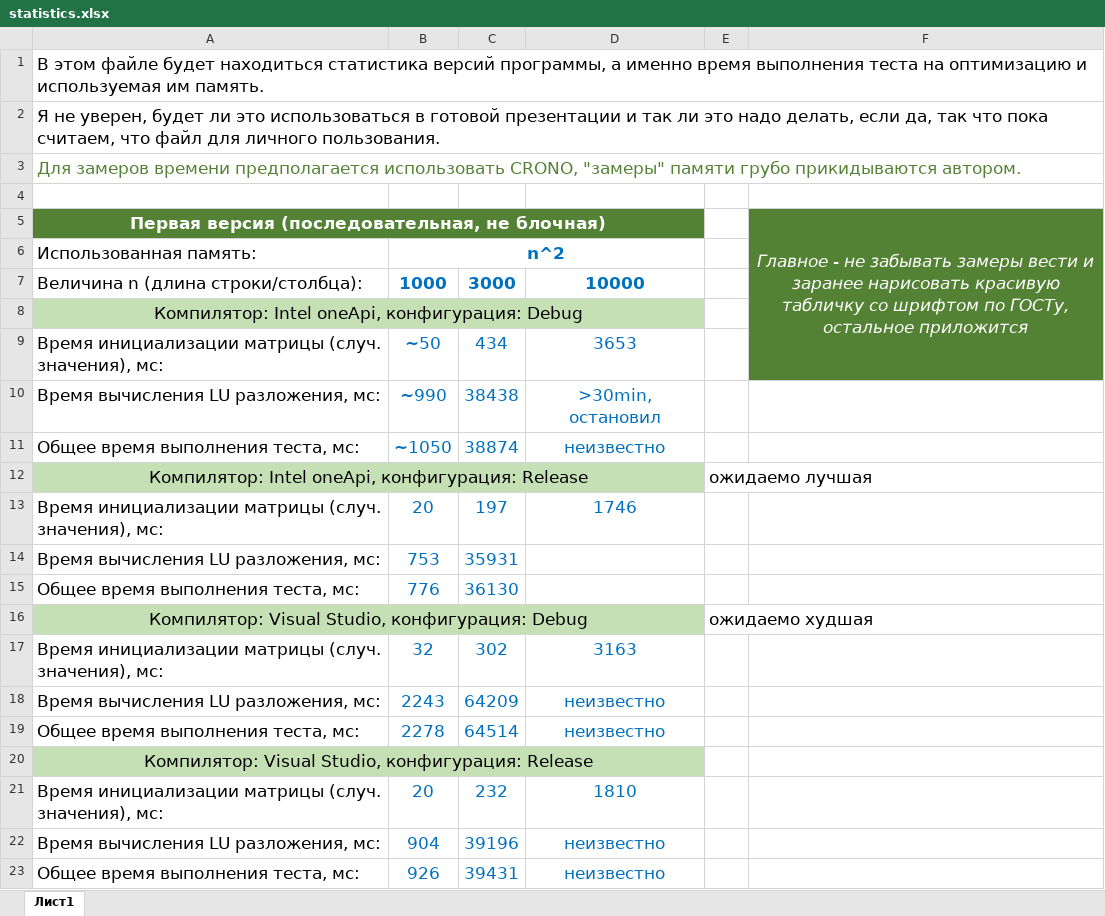
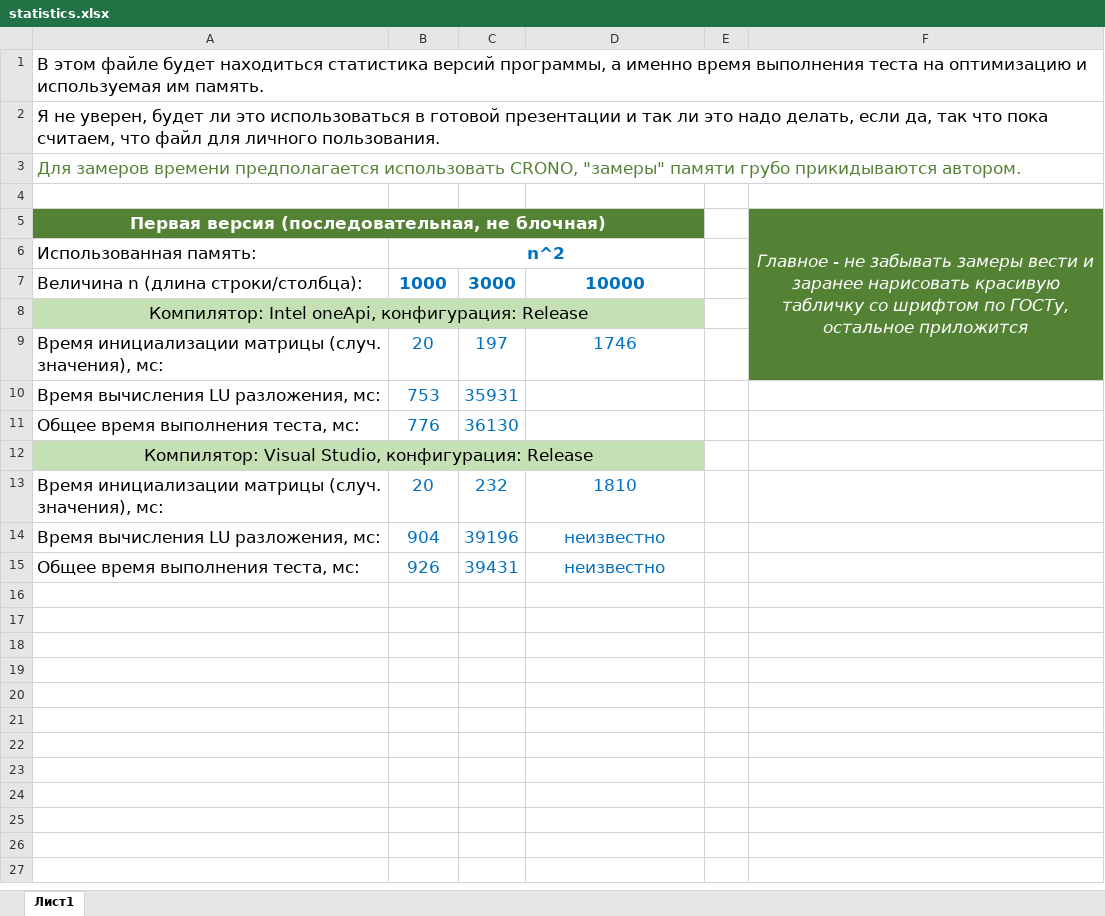
Before and after one commit to UuAcC/ITLAB_LU_decomposition, an Excel workbook: statistics.xlsx, sheet Лист1, drawn as a sheet; values as stored, in another font and other column widths than the file's, no borders; charts and pictures not drawn; removed rows and columns are numbered as before the commit, all else as after; the diff names each change by its address in the sheet, - before the commit and + after, or states it on an @@ line.

```diff
--- a/statistics.xlsx (sheet Лист1)
+++ b/statistics.xlsx (sheet Лист1)
-F5:F9 merged
+F5:F9 merged
-row 8: Компилятор: Intel oneApi, конфигурация: Debug
-row 9: Время инициализации матрицы (случ. значения), мс: | ~50 | 434 | 3653
-row 10: Время вычисления LU разложения, мс: | ~990 | 38438 | >30min, остановил
-row 11: Общее время выполнения теста, мс: | ~1050 | 38874 | неизвестно
-E8: ожидаемо лучшая
+E8: (empty)
-F8:F9 fill: none
+F8:F9 fill: #548235
-row 16: Компилятор: Visual Studio, конфигурация: Debug |  |  |  | ожидаемо худшая
-row 17: Время инициализации матрицы (случ. значения), мс: | 32 | 302 | 3163
-row 18: Время вычисления LU разложения, мс: | 2243 | 64209 | неизвестно
-row 19: Общее время выполнения теста, мс: | 2278 | 64514 | неизвестно
```
Also changed, not shown: 3 other files.
